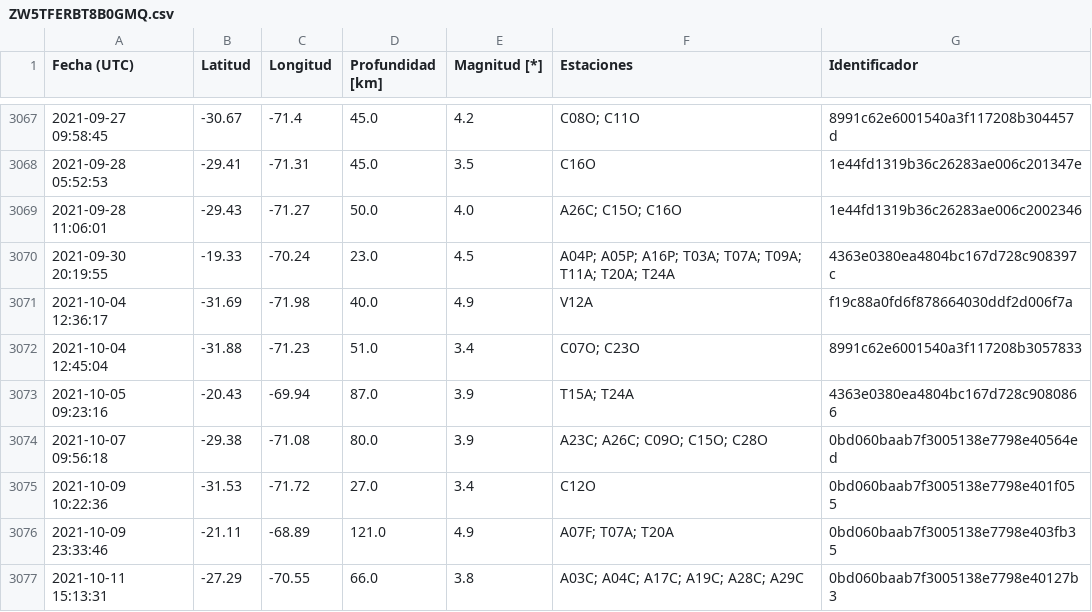
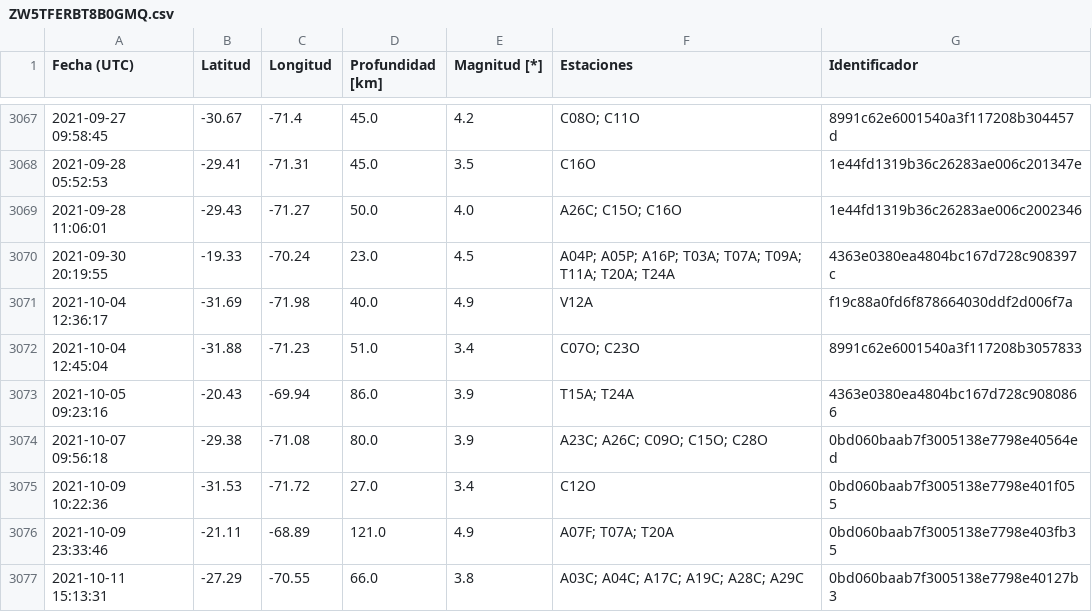
Before and after one commit to sebacastroh/chileanSeismicDatabase, a CSV file: src/data/eventLists/ZW5TFERBT8B0GMQ.csv, drawn as a sheet; only a part is shown, gaps mark what is left out.

```diff
--- a/src/data/eventLists/ZW5TFERBT8B0GMQ.csv
+++ b/src/data/eventLists/ZW5TFERBT8B0GMQ.csv
@@ -3072,3 +3072,3 @@ Fecha (UTC),Latitud,Longitud,Profundidad [km],Magnitud [*],Estaciones,Identifica
 2021-10-04 12:45:04,-31.88,-71.23,51.0,3.4,C07O; C23O,8991c62e6001540a3f117208b3057833
-2021-10-05 09:23:16,-20.43,-69.94,87.0,3.9,T15A; T24A,4363e0380ea4804bc167d728c9080866
+2021-10-05 09:23:16,-20.43,-69.94,86.0,3.9,T15A; T24A,4363e0380ea4804bc167d728c9080866
 2021-10-07 09:56:18,-29.38,-71.08,80.0,3.9,A23C; A26C; C09O; C15O; C28O,0bd060baab7f3005138e7798e40564ed
```
Also changed, not shown: src/data/events.csv, 1 other file.
